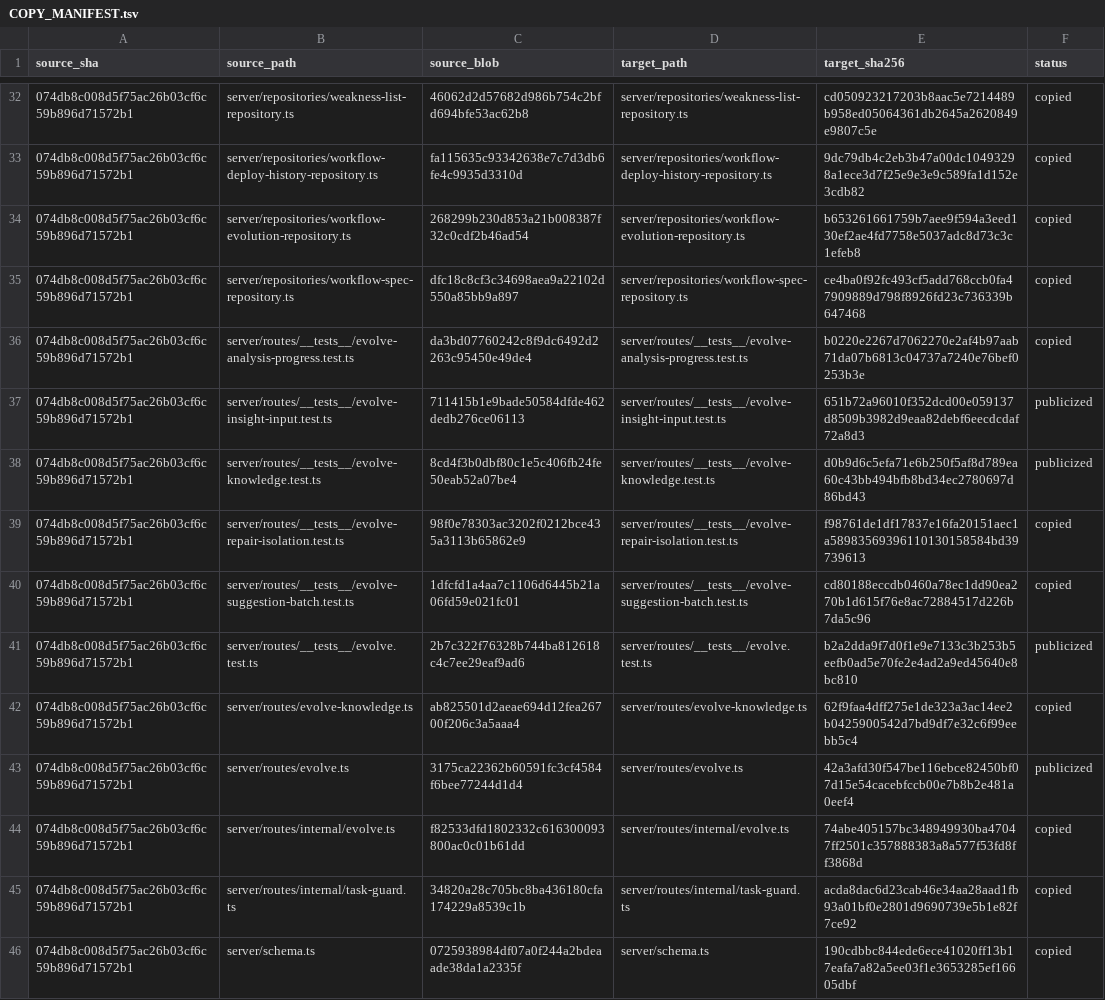
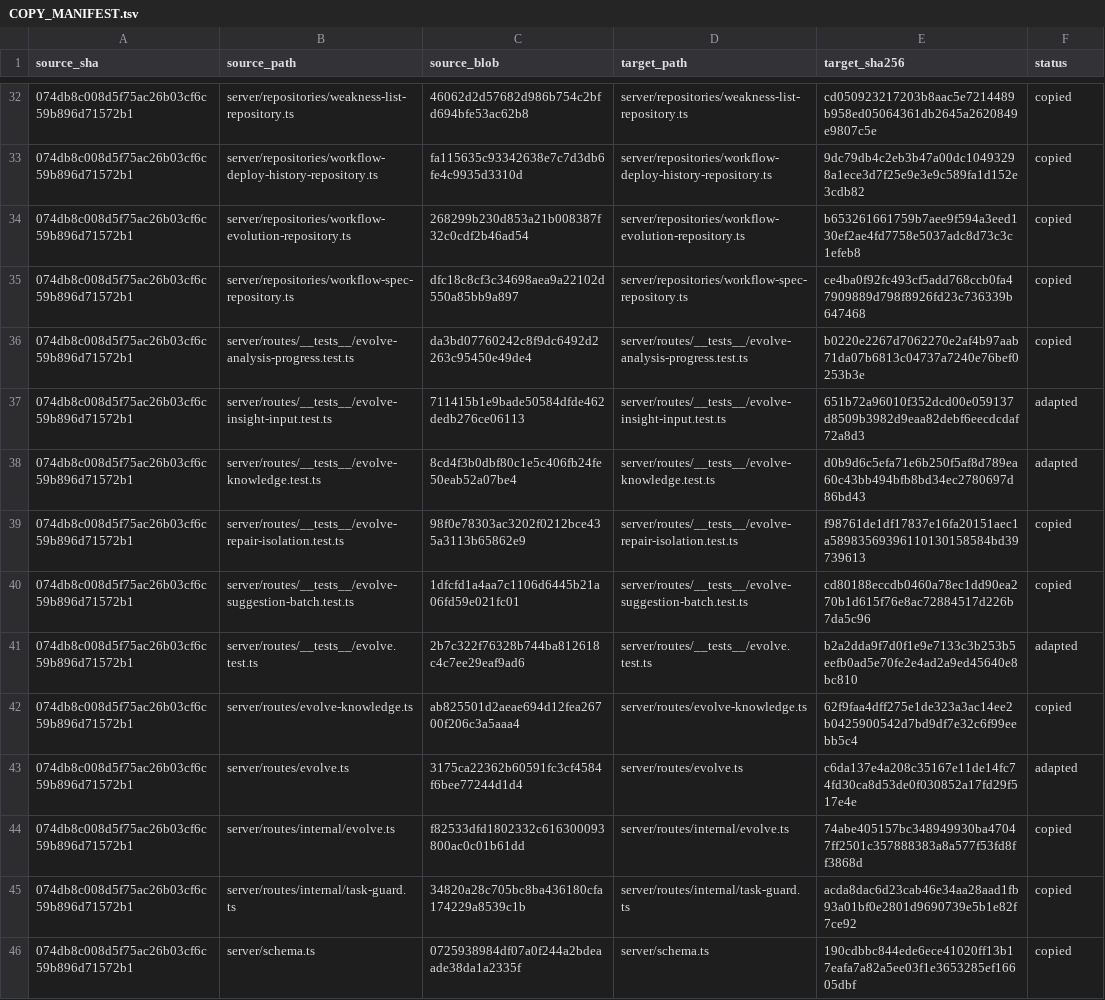
Before and after one commit to inclusionAI/Avernet, a TSV file: src/evolverun/clawevolve/COPY_MANIFEST.tsv, drawn as a sheet; only a part is shown, gaps mark what is left out; the diff covers the shown part only.

Commit message:
refactor(clawevolve): inject host artifact adapter

```diff
--- a/src/evolverun/clawevolve/COPY_MANIFEST.tsv
+++ b/src/evolverun/clawevolve/COPY_MANIFEST.tsv
@@ -36,9 +36,9 @@ source_sha	source_path	source_blob	target_path	target_sha256	status
 074db8c008d5f75ac26b03cf6c59b896d71572b1	server/routes/__tests__/evolve-analysis-progress.test.ts	da3bd07760242c8f9dc6492d2263c95450e49de4	server/routes/__tests__/evolve-analysis-progress.test.ts	b0220e2267d7062270e2af4b97aab71da07b6813c04737a7240e76bef0253b3e	copied
-074db8c008d5f75ac26b03cf6c59b896d71572b1	server/routes/__tests__/evolve-insight-input.test.ts	711415b1e9bade50584dfde462dedb276ce06113	server/routes/__tests__/evolve-insight-input.test.ts	651b72a96010f352dcd00e059137d8509b3982d9eaa82debf6eecdcdaf72a8d3	publicized
-074db8c008d5f75ac26b03cf6c59b896d71572b1	server/routes/__tests__/evolve-knowledge.test.ts	8cd4f3b0dbf80c1e5c406fb24fe50eab52a07be4	server/routes/__tests__/evolve-knowledge.test.ts	d0b9d6c5efa71e6b250f5af8d789ea60c43bb494bfb8bd34ec2780697d86bd43	publicized
+074db8c008d5f75ac26b03cf6c59b896d71572b1	server/routes/__tests__/evolve-insight-input.test.ts	711415b1e9bade50584dfde462dedb276ce06113	server/routes/__tests__/evolve-insight-input.test.ts	651b72a96010f352dcd00e059137d8509b3982d9eaa82debf6eecdcdaf72a8d3	adapted
+074db8c008d5f75ac26b03cf6c59b896d71572b1	server/routes/__tests__/evolve-knowledge.test.ts	8cd4f3b0dbf80c1e5c406fb24fe50eab52a07be4	server/routes/__tests__/evolve-knowledge.test.ts	d0b9d6c5efa71e6b250f5af8d789ea60c43bb494bfb8bd34ec2780697d86bd43	adapted
 074db8c008d5f75ac26b03cf6c59b896d71572b1	server/routes/__tests__/evolve-repair-isolation.test.ts	98f0e78303ac3202f0212bce435a3113b65862e9	server/routes/__tests__/evolve-repair-isolation.test.ts	f98761de1df17837e16fa20151aec1a58983569396110130158584bd39739613	copied
 074db8c008d5f75ac26b03cf6c59b896d71572b1	server/routes/__tests__/evolve-suggestion-batch.test.ts	1dfcfd1a4aa7c1106d6445b21a06fd59e021fc01	server/routes/__tests__/evolve-suggestion-batch.test.ts	cd80188eccdb0460a78ec1dd90ea270b1d615f76e8ac72884517d226b7da5c96	copied
-074db8c008d5f75ac26b03cf6c59b896d71572b1	server/routes/__tests__/evolve.test.ts	2b7c322f76328b744ba812618c4c7ee29eaf9ad6	server/routes/__tests__/evolve.test.ts	b2a2dda9f7d0f1e9e7133c3b253b5eefb0ad5e70fe2e4ad2a9ed45640e8bc810	publicized
+074db8c008d5f75ac26b03cf6c59b896d71572b1	server/routes/__tests__/evolve.test.ts	2b7c322f76328b744ba812618c4c7ee29eaf9ad6	server/routes/__tests__/evolve.test.ts	b2a2dda9f7d0f1e9e7133c3b253b5eefb0ad5e70fe2e4ad2a9ed45640e8bc810	adapted
 074db8c008d5f75ac26b03cf6c59b896d71572b1	server/routes/evolve-knowledge.ts	ab825501d2aeae694d12fea26700f206c3a5aaa4	server/routes/evolve-knowledge.ts	62f9faa4dff275e1de323a3ac14ee2b0425900542d7bd9df7e32c6f99eebb5c4	copied
-074db8c008d5f75ac26b03cf6c59b896d71572b1	server/routes/evolve.ts	3175ca22362b60591fc3cf4584f6bee77244d1d4	server/routes/evolve.ts	42a3afd30f547be116ebce82450bf07d15e54cacebfccb00e7b8b2e481a0eef4	publicized
+074db8c008d5f75ac26b03cf6c59b896d71572b1	server/routes/evolve.ts	3175ca22362b60591fc3cf4584f6bee77244d1d4	server/routes/evolve.ts	c6da137e4a208c35167e11de14fc74fd30ca8d53de0f030852a17fd29f517e4e	adapted
 074db8c008d5f75ac26b03cf6c59b896d71572b1	server/routes/internal/evolve.ts	f82533dfd1802332c616300093800ac0c01b61dd	server/routes/internal/evolve.ts	74abe405157bc348949930ba47047ff2501c357888383a8a577f53fd8ff3868d	copied
```
Also changed, not shown: 15 edited cells elsewhere in this file, 2 other files.
